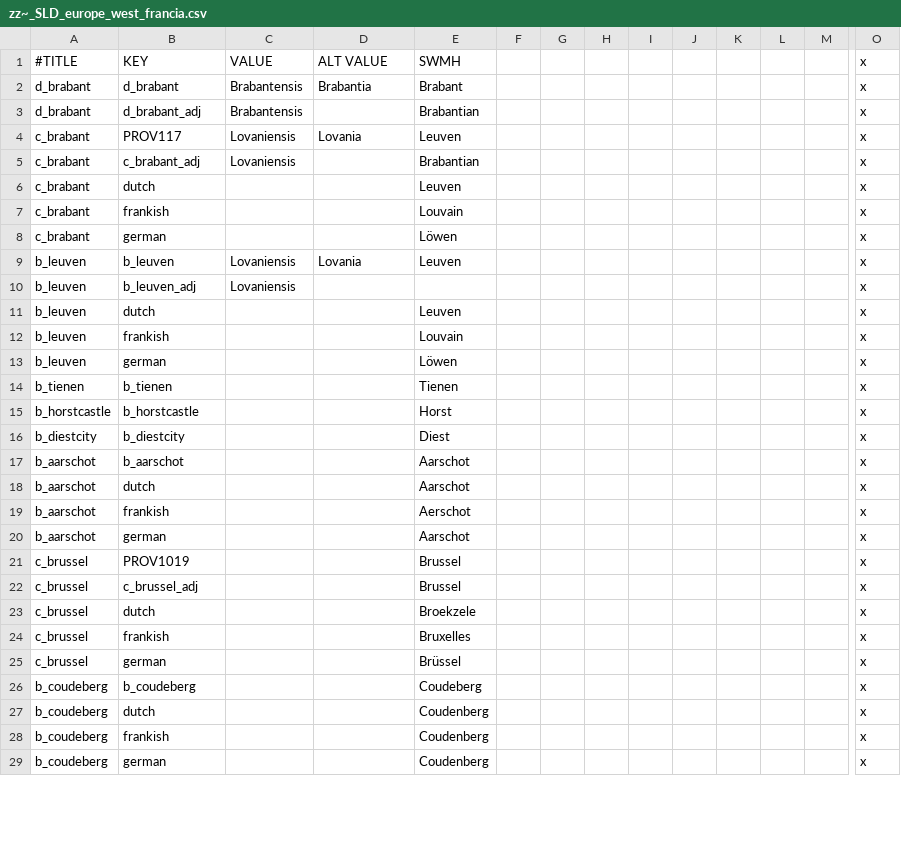
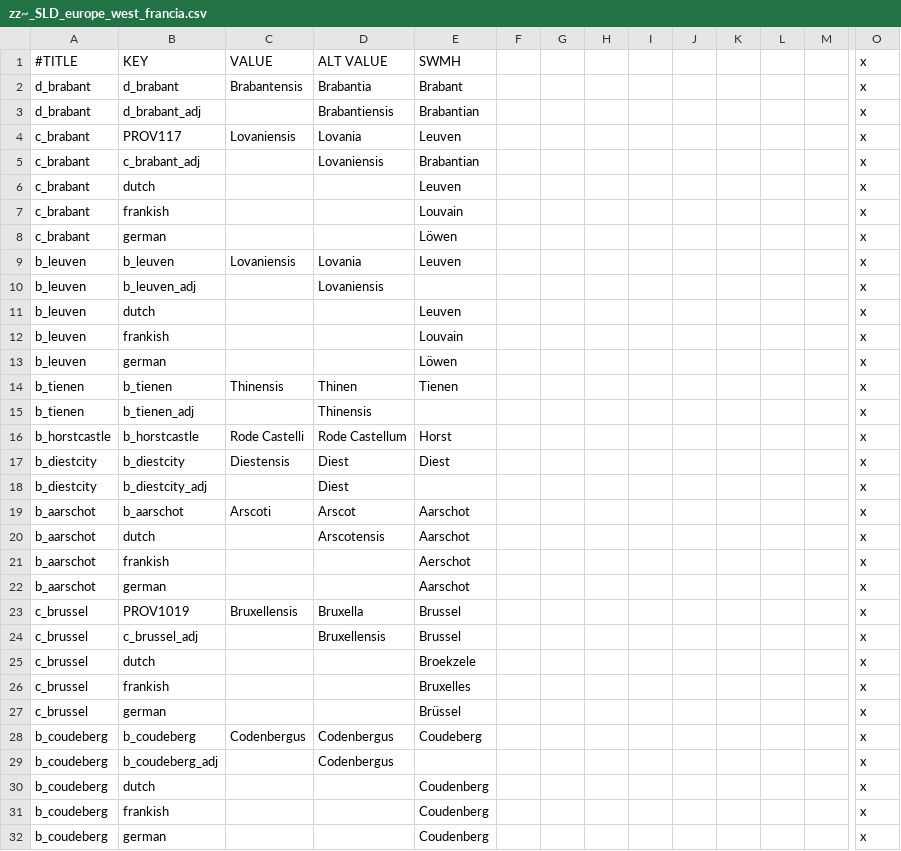
Before and after one commit to escalonn/SLD, a CSV file: templates/zz~_SLD_europe_west_francia.csv, drawn as a sheet; only a part is shown, gaps mark what is left out; addresses are those after the commit; rows hold the shown columns only; the diff covers the shown part only; the diff names each change by its address in the sheet, - before the commit and + after, or states it on an @@ line.

Commit message:
A duchy a day...
- Finished localisation for d_brabant

```diff
--- a/templates/zz~_SLD_europe_west_francia.csv
+++ b/templates/zz~_SLD_europe_west_francia.csv
-C3 (VALUE): Brabantensis
+C3 (VALUE): (empty)
-D3 (ALT VALUE): (empty)
+D3 (ALT VALUE): Brabantiensis
-C5 (VALUE): Lovaniensis
+C5 (VALUE): (empty)
-D5 (ALT VALUE): (empty)
+D5 (ALT VALUE): Lovaniensis
-C10 (VALUE): Lovaniensis
+C10 (VALUE): (empty)
-D10 (ALT VALUE): (empty)
+D10 (ALT VALUE): Lovaniensis
-C14 (VALUE): (empty)
+C14 (VALUE): Thinensis
-D14 (ALT VALUE): (empty)
+D14 (ALT VALUE): Thinen
+row 15: b_tienen | b_tienen_adj |  | Thinensis |  |  |  |  |  |  |  |  |  | x
-C16 (VALUE): (empty)
+C16 (VALUE): Rode Castelli
-D16 (ALT VALUE): (empty)
+D16 (ALT VALUE): Rode Castellum
-C17 (VALUE): (empty)
+C17 (VALUE): Diestensis
-D17 (ALT VALUE): (empty)
+D17 (ALT VALUE): Diest
+row 18: b_diestcity | b_diestcity_adj |  | Diest |  |  |  |  |  |  |  |  |  | x
-C19 (VALUE): (empty)
+C19 (VALUE): Arscoti
-D19 (ALT VALUE): (empty)
+D19 (ALT VALUE): Arscot
-D20 (ALT VALUE): (empty)
+D20 (ALT VALUE): Arscotensis
-C23 (VALUE): (empty)
+C23 (VALUE): Bruxellensis
-D23 (ALT VALUE): (empty)
+D23 (ALT VALUE): Bruxella
-D24 (ALT VALUE): (empty)
+D24 (ALT VALUE): Bruxellensis
-C28 (VALUE): (empty)
+C28 (VALUE): Codenbergus
-D28 (ALT VALUE): (empty)
+D28 (ALT VALUE): Codenbergus
+row 29: b_coudeberg | b_coudeberg_adj |  | Codenbergus |  |  |  |  |  |  |  |  |  | x
```
Also changed, not shown: 6 added rows, 9 removed rows and 29 edited cells elsewhere in this file.
